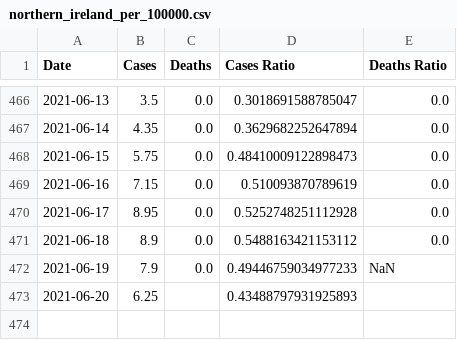
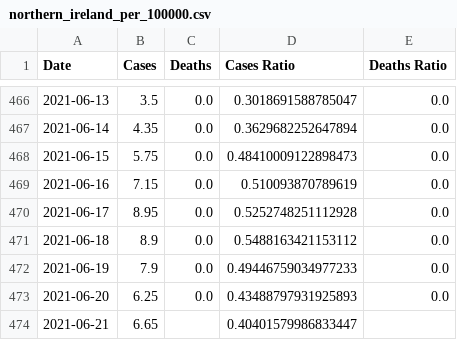
Before and after one commit to robertgauld/scotland-covid19-data, a CSV file: public/northern_ireland_per_100000.csv, drawn as a sheet; only a part is shown, gaps mark what is left out.

```diff
--- a/public/northern_ireland_per_100000.csv
+++ b/public/northern_ireland_per_100000.csv
@@ -471,3 +471,4 @@ Date,Cases,Deaths,Cases Ratio,Deaths Ratio
 2021-06-18,8.9,0.0,0.5488163421153112,0.0
-2021-06-19,7.9,0.0,0.49446759034977233,NaN
-2021-06-20,6.25,,0.43488797931925893,
+2021-06-19,7.9,0.0,0.49446759034977233,0.0
+2021-06-20,6.25,0.0,0.43488797931925893,0.0
+2021-06-21,6.65,,0.40401579986833447,
```
Also changed, not shown: public/england_per_100000.csv, public/scotland_per_100000.csv, 50 other files.
